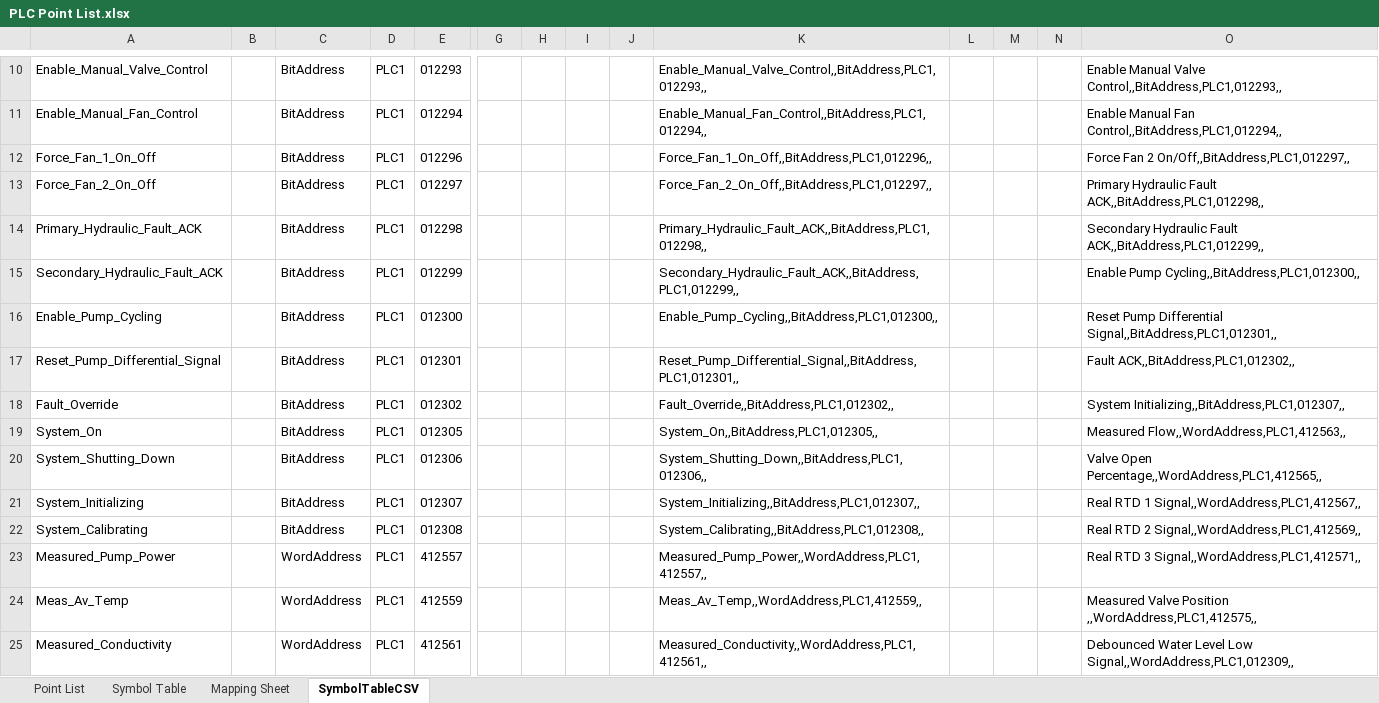
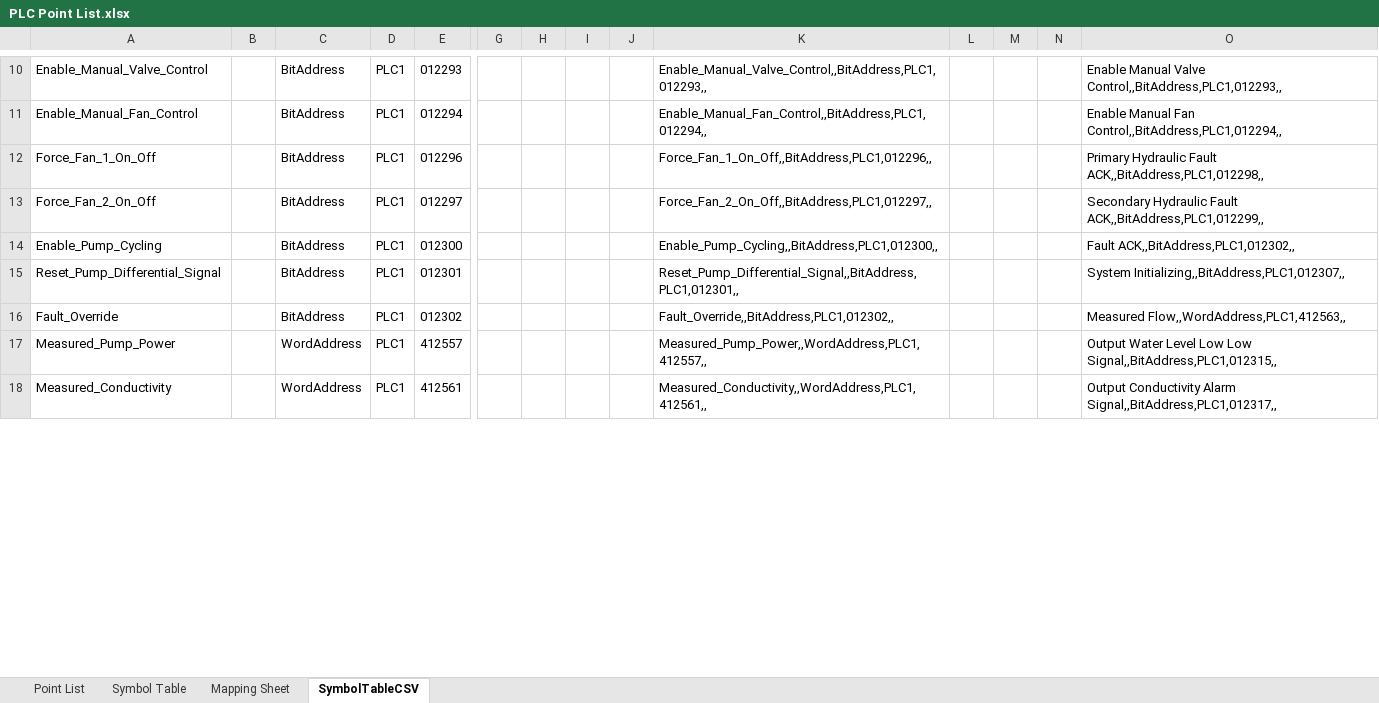
Before and after one commit to Ovikian/TMEIC-DI-Water-Cooling-Skid-Repo, an Excel workbook: Documentation/PLC Point List.xlsx, sheet SymbolTableCSV, drawn as a sheet; only a part is shown, gaps mark what is left out; values as stored, in another font and other column widths than the file's, no borders; removed rows and columns are numbered as before the commit, all else as after; rows hold the shown columns only; the diff covers the shown part only; the diff names each change by its address in the sheet, - before the commit and + after, or states it on an @@ line.

```diff
--- a/Documentation/PLC Point List.xlsx (sheet SymbolTableCSV)
+++ b/Documentation/PLC Point List.xlsx (sheet SymbolTableCSV)
-O12: Force Fan 2 On/Off,,BitAddress,PLC1,012297,,
+O12: Primary Hydraulic Fault ACK,,BitAddress,PLC1,012298,,
-O13: Primary Hydraulic Fault ACK,,BitAddress,PLC1,012298,,
+O13: Secondary Hydraulic Fault ACK,,BitAddress,PLC1,012299,,
-row 14: Primary_Hydraulic_Fault_ACK |  | BitAddress | PLC1 | 012298 |  |  |  |  | Primary_Hydraulic_Fault_ACK,,BitAddress,PLC1,012298,, |  |  |  | Secondary Hydraulic Fault ACK,,BitAddress,PLC1,012299,,
-row 15: Secondary_Hydraulic_Fault_ACK |  | BitAddress | PLC1 | 012299 |  |  |  |  | Secondary_Hydraulic_Fault_ACK,,BitAddress,PLC1,012299,, |  |  |  | Enable Pump Cycling,,BitAddress,PLC1,012300,,
-O14: Reset Pump Differential Signal,,BitAddress,PLC1,012301,,
+O14: Fault ACK,,BitAddress,PLC1,012302,,
-O15: Fault ACK,,BitAddress,PLC1,012302,,
+O15: System Initializing,,BitAddress,PLC1,012307,,
-O16: System Initializing,,BitAddress,PLC1,012307,,
+O16: Measured Flow,,WordAddress,PLC1,412563,,
-row 19: System_On |  | BitAddress | PLC1 | 012305 |  |  |  |  | System_On,,BitAddress,PLC1,012305,, |  |  |  | Measured Flow,,WordAddress,PLC1,412563,,
-row 20: System_Shutting_Down |  | BitAddress | PLC1 | 012306 |  |  |  |  | System_Shutting_Down,,BitAddress,PLC1,012306,, |  |  |  | Valve Open Percentage,,WordAddress,PLC1,412565,,
-row 21: System_Initializing |  | BitAddress | PLC1 | 012307 |  |  |  |  | System_Initializing,,BitAddress,PLC1,012307,, |  |  |  | Real RTD 1 Signal,,WordAddress,PLC1,412567,,
-row 22: System_Calibrating |  | BitAddress | PLC1 | 012308 |  |  |  |  | System_Calibrating,,BitAddress,PLC1,012308,, |  |  |  | Real RTD 2 Signal,,WordAddress,PLC1,412569,,
-O17: Real RTD 3 Signal,,WordAddress,PLC1,412571,,
+O17: Output Water Level Low Low Signal,,BitAddress,PLC1,012315,,
-row 24: Meas_Av_Temp |  | WordAddress | PLC1 | 412559 |  |  |  |  | Meas_Av_Temp,,WordAddress,PLC1,412559,, |  |  |  | Measured Valve Position ,,WordAddress,PLC1,412575,,
-O18: Debounced Water Level Low Signal,,WordAddress,PLC1,012309,,
+O18: Output Conductivity Alarm Signal,,BitAddress,PLC1,012317,,
```
Also changed, not shown: 24 removed rows and 18 edited cells elsewhere in this sheet, sheet Point List, sheet Symbol Table, formulas that keep their value, hidden cells, 2 other files.
